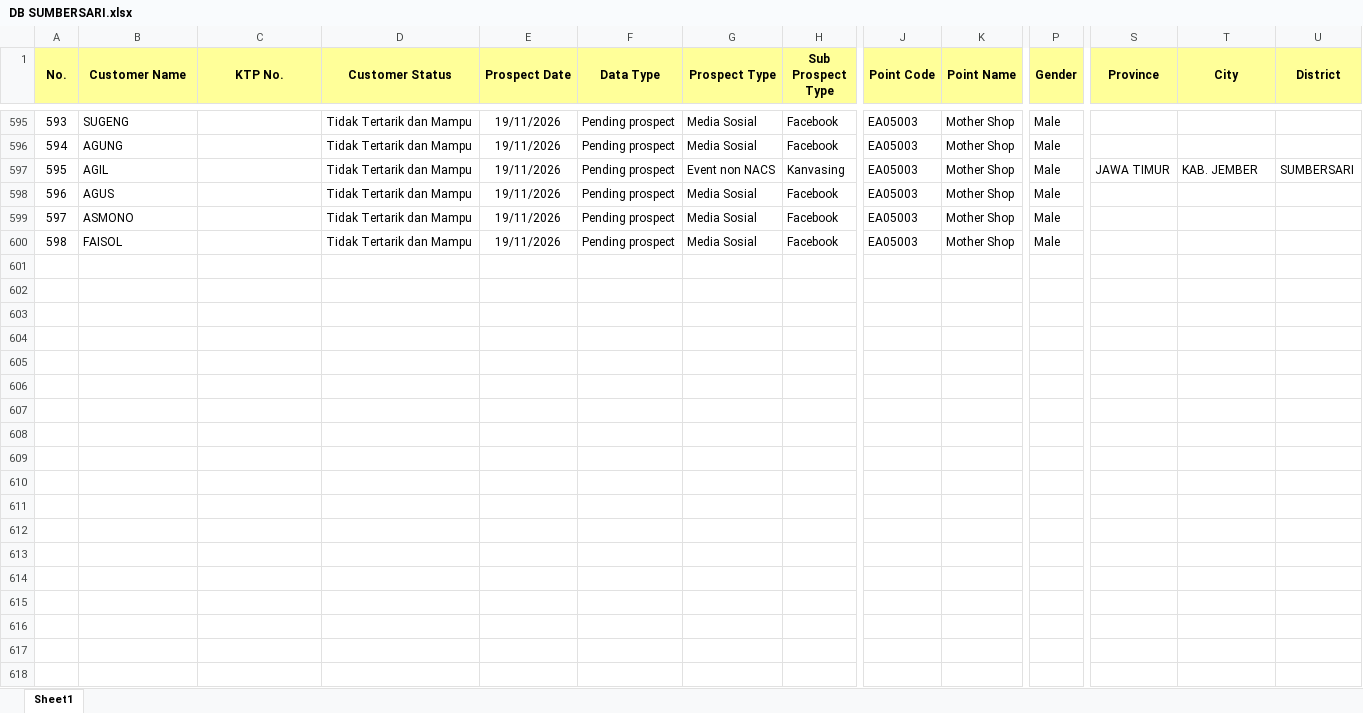
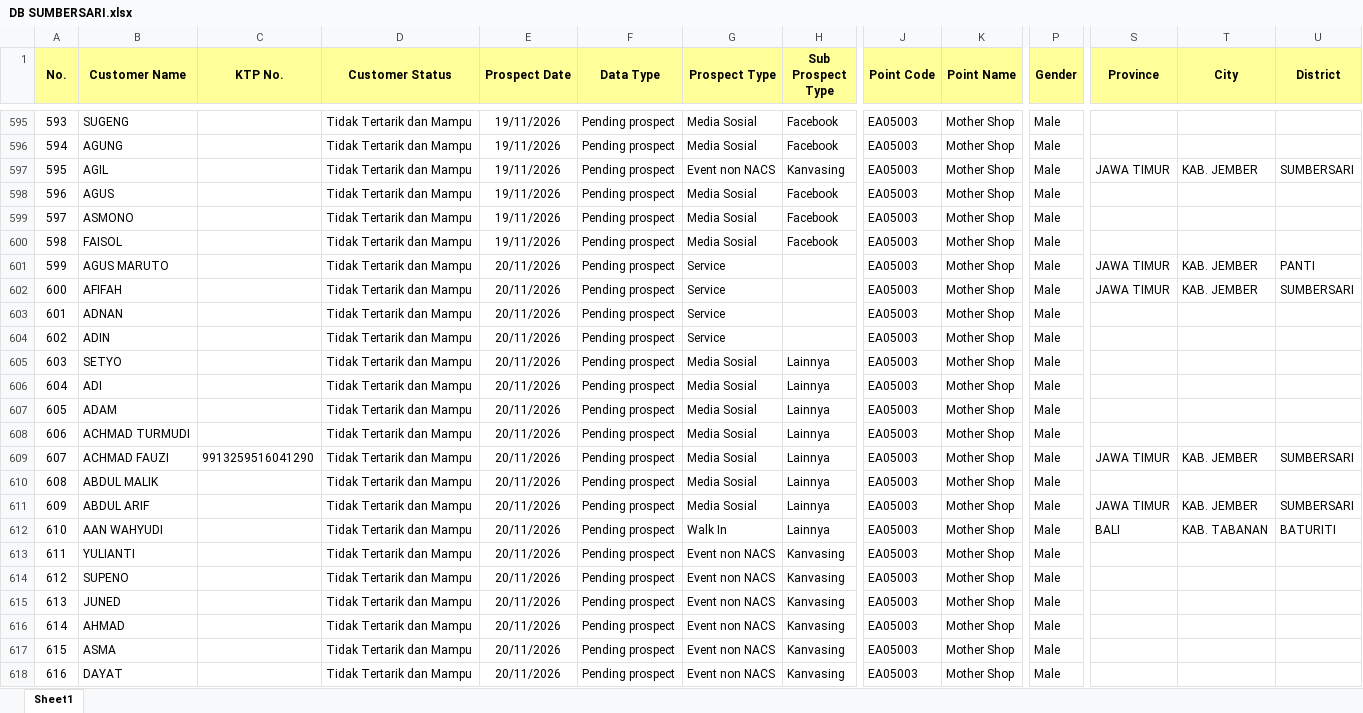
Before and after one commit to egi-jember/bushido-dashboard, an Excel workbook: bushido_raw/database_files/DB SUMBERSARI.xlsx, sheet Sheet1, drawn as a sheet; only a part is shown, gaps mark what is left out; values as stored, in another font and other column widths than the file's, no borders; rows hold the shown columns only; the diff covers the shown part only; the diff names each change by its address in the sheet, - before the commit and + after, or states it on an @@ line.

Commit message:
upload database_files/DB SUMBERSARI.xlsx

```diff
--- a/bushido_raw/database_files/DB SUMBERSARI.xlsx (sheet Sheet1)
+++ b/bushido_raw/database_files/DB SUMBERSARI.xlsx (sheet Sheet1)
+row 601: 599 | AGUS MARUTO |  | Tidak Tertarik dan Mampu | 20/11/2026 | Pending prospect | Service |  | EA05003 | Mother Shop | Male | JAWA TIMUR | KAB. JEMBER | PANTI
+row 602: 600 | AFIFAH |  | Tidak Tertarik dan Mampu | 20/11/2026 | Pending prospect | Service |  | EA05003 | Mother Shop | Male | JAWA TIMUR | KAB. JEMBER | SUMBERSARI
+row 603: 601 | ADNAN |  | Tidak Tertarik dan Mampu | 20/11/2026 | Pending prospect | Service |  | EA05003 | Mother Shop | Male
+row 604: 602 | ADIN |  | Tidak Tertarik dan Mampu | 20/11/2026 | Pending prospect | Service |  | EA05003 | Mother Shop | Male
+row 605: 603 | SETYO |  | Tidak Tertarik dan Mampu | 20/11/2026 | Pending prospect | Media Sosial | Lainnya | EA05003 | Mother Shop | Male
+row 606: 604 | ADI |  | Tidak Tertarik dan Mampu | 20/11/2026 | Pending prospect | Media Sosial | Lainnya | EA05003 | Mother Shop | Male
+row 607: 605 | ADAM |  | Tidak Tertarik dan Mampu | 20/11/2026 | Pending prospect | Media Sosial | Lainnya | EA05003 | Mother Shop | Male
+row 608: 606 | ACHMAD TURMUDI |  | Tidak Tertarik dan Mampu | 20/11/2026 | Pending prospect | Media Sosial | Lainnya | EA05003 | Mother Shop | Male
+row 609: 607 | ACHMAD FAUZI | 9913259516041290 | Tidak Tertarik dan Mampu | 20/11/2026 | Pending prospect | Media Sosial | Lainnya | EA05003 | Mother Shop | Male | JAWA TIMUR | KAB. JEMBER | SUMBERSARI
+row 610: 608 | ABDUL MALIK |  | Tidak Tertarik dan Mampu | 20/11/2026 | Pending prospect | Media Sosial | Lainnya | EA05003 | Mother Shop | Male
+row 611: 609 | ABDUL ARIF |  | Tidak Tertarik dan Mampu | 20/11/2026 | Pending prospect | Media Sosial | Lainnya | EA05003 | Mother Shop | Male | JAWA TIMUR | KAB. JEMBER | SUMBERSARI
+row 612: 610 | AAN WAHYUDI |  | Tidak Tertarik dan Mampu | 20/11/2026 | Pending prospect | Walk In | Lainnya | EA05003 | Mother Shop | Male | BALI | KAB. TABANAN | BATURITI
+row 613: 611 | YULIANTI |  | Tidak Tertarik dan Mampu | 20/11/2026 | Pending prospect | Event non NACS | Kanvasing | EA05003 | Mother Shop | Male
+row 614: 612 | SUPENO |  | Tidak Tertarik dan Mampu | 20/11/2026 | Pending prospect | Event non NACS | Kanvasing | EA05003 | Mother Shop | Male
+row 615: 613 | JUNED |  | Tidak Tertarik dan Mampu | 20/11/2026 | Pending prospect | Event non NACS | Kanvasing | EA05003 | Mother Shop | Male
+row 616: 614 | AHMAD |  | Tidak Tertarik dan Mampu | 20/11/2026 | Pending prospect | Event non NACS | Kanvasing | EA05003 | Mother Shop | Male
+row 617: 615 | ASMA |  | Tidak Tertarik dan Mampu | 20/11/2026 | Pending prospect | Event non NACS | Kanvasing | EA05003 | Mother Shop | Male
+row 618: 616 | DAYAT |  | Tidak Tertarik dan Mampu | 20/11/2026 | Pending prospect | Event non NACS | Kanvasing | EA05003 | Mother Shop | Male
```
Also changed, not shown: 5 added rows elsewhere in this sheet.
